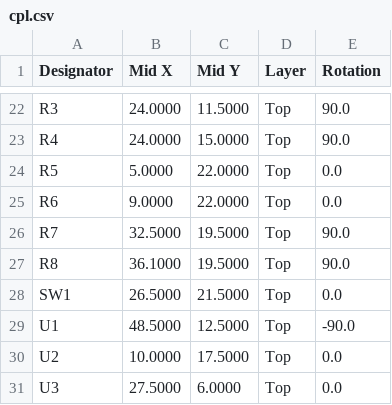
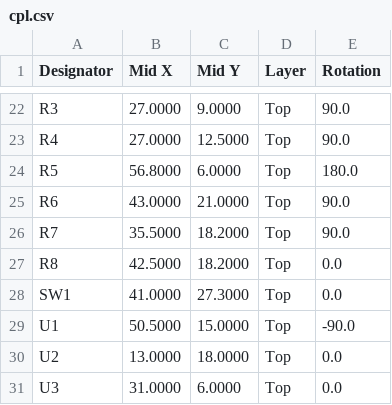
Before and after one commit to dobrinz123/track_app, a CSV file: hardware/kicad/trace-dongle/production/cpl.csv, drawn as a sheet; only a part is shown, gaps mark what is left out; the diff covers the shown part only; the diff names each change by its address in the sheet, - before the commit and + after, or states it on an @@ line.

```diff
--- a/hardware/kicad/trace-dongle/production/cpl.csv
+++ b/hardware/kicad/trace-dongle/production/cpl.csv
-B22:B23 (Mid X): 24.0000
+B22:B23 (Mid X): 27.0000
-C22 (Mid Y): 11.5000
+C22 (Mid Y): 9.0000
-C23 (Mid Y): 15.0000
+C23 (Mid Y): 12.5000
-B24 (Mid X): 5.0000
+B24 (Mid X): 56.8000
-C24 (Mid Y): 22.0000
+C24 (Mid Y): 6.0000
-E24 (Rotation): 0.0
+E24 (Rotation): 180.0
-B25 (Mid X): 9.0000
+B25 (Mid X): 43.0000
-C25 (Mid Y): 22.0000
+C25 (Mid Y): 21.0000
-E25 (Rotation): 0.0
+E25 (Rotation): 90.0
-B26 (Mid X): 32.5000
+B26 (Mid X): 35.5000
-C26:C27 (Mid Y): 19.5000
+C26:C27 (Mid Y): 18.2000
-B27 (Mid X): 36.1000
+B27 (Mid X): 42.5000
-E27 (Rotation): 90.0
+E27 (Rotation): 0.0
-B28 (Mid X): 26.5000
+B28 (Mid X): 41.0000
-C28 (Mid Y): 21.5000
+C28 (Mid Y): 27.3000
-B29 (Mid X): 48.5000
+B29 (Mid X): 50.5000
-C29 (Mid Y): 12.5000
+C29 (Mid Y): 15.0000
-B30 (Mid X): 10.0000
+B30 (Mid X): 13.0000
-C30 (Mid Y): 17.5000
+C30 (Mid Y): 18.0000
-B31 (Mid X): 27.5000
+B31 (Mid X): 31.0000
```
Also changed, not shown: 36 edited cells elsewhere in this file, 32 other files.
